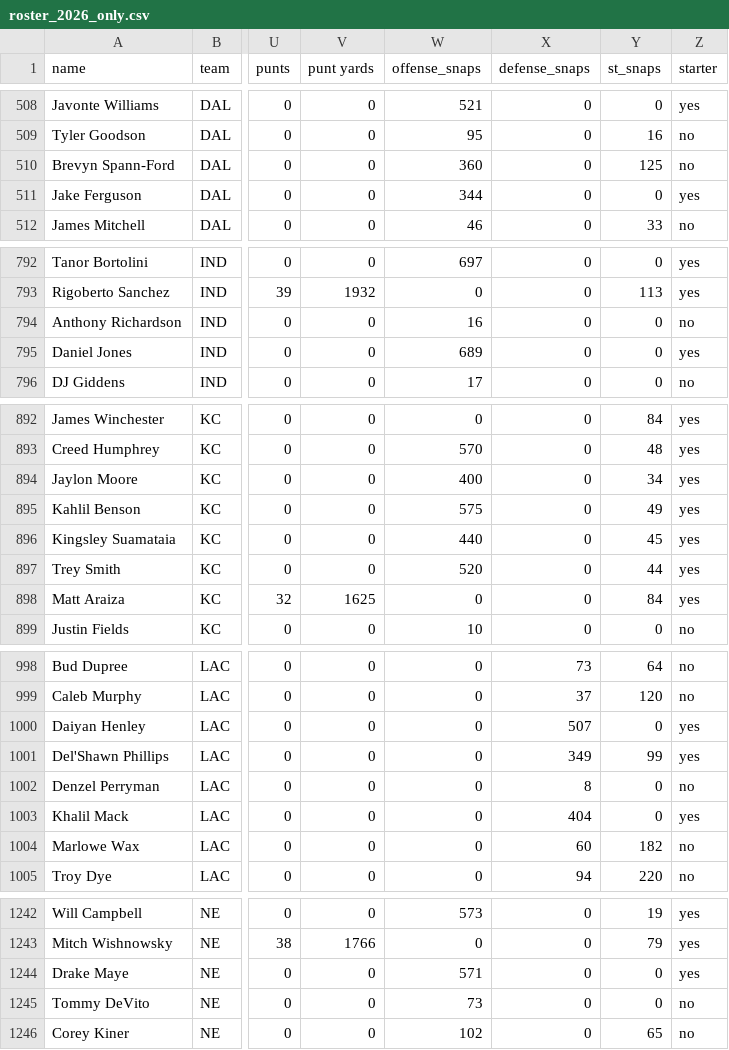
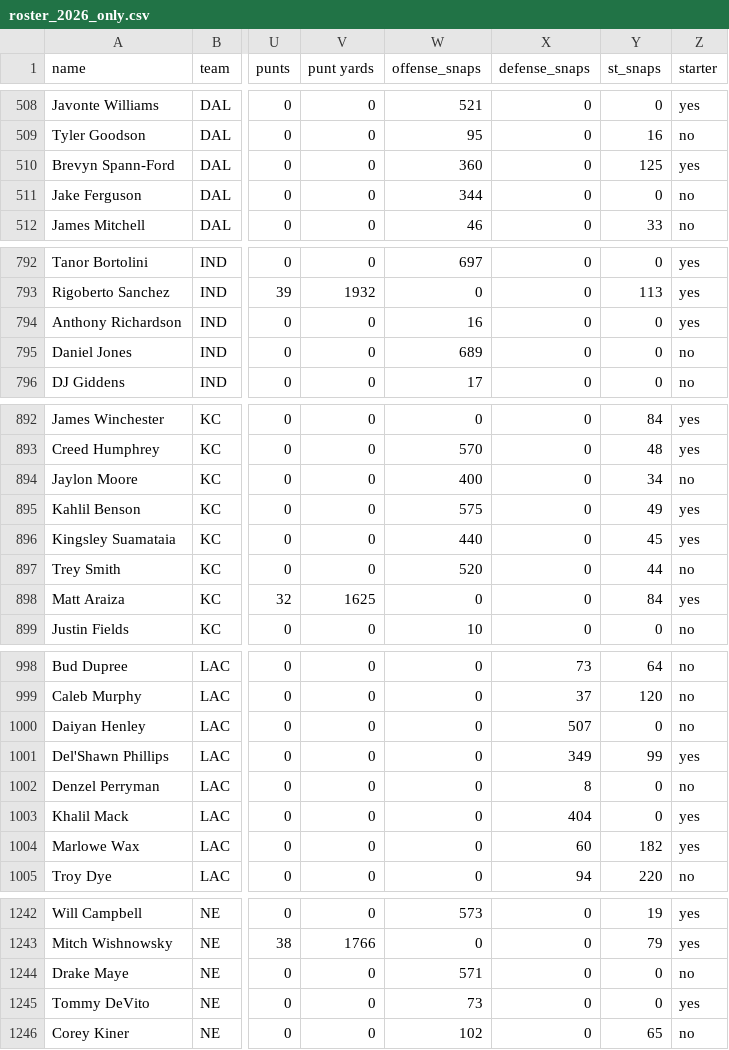
Before and after one commit to trevormmakeshub/nfl_game_predictor, a CSV file: artifacts/roster_2026_only.csv, drawn as a sheet; only a part is shown, gaps mark what is left out; the diff covers the shown part only; the diff names each change by its address in the sheet, - before the commit and + after, or states it on an @@ line.

```diff
--- a/artifacts/roster_2026_only.csv
+++ b/artifacts/roster_2026_only.csv
-Z510 (starter): no
+Z510 (starter): yes
-Z511 (starter): yes
+Z511 (starter): no
-Z794 (starter): no
+Z794 (starter): yes
-Z795 (starter): yes
+Z795 (starter): no
-Z894 (starter): yes
+Z894 (starter): no
-Z897 (starter): yes
+Z897 (starter): no
-Z1000 (starter): yes
+Z1000 (starter): no
-Z1004 (starter): no
+Z1004 (starter): yes
-Z1244 (starter): yes
+Z1244 (starter): no
-Z1245 (starter): no
+Z1245 (starter): yes
```
Also changed, not shown: 37 edited cells elsewhere in this file, artifacts/depth_chart_current_2026.csv, artifacts/nfl_next_games.csv, 11 other files.
